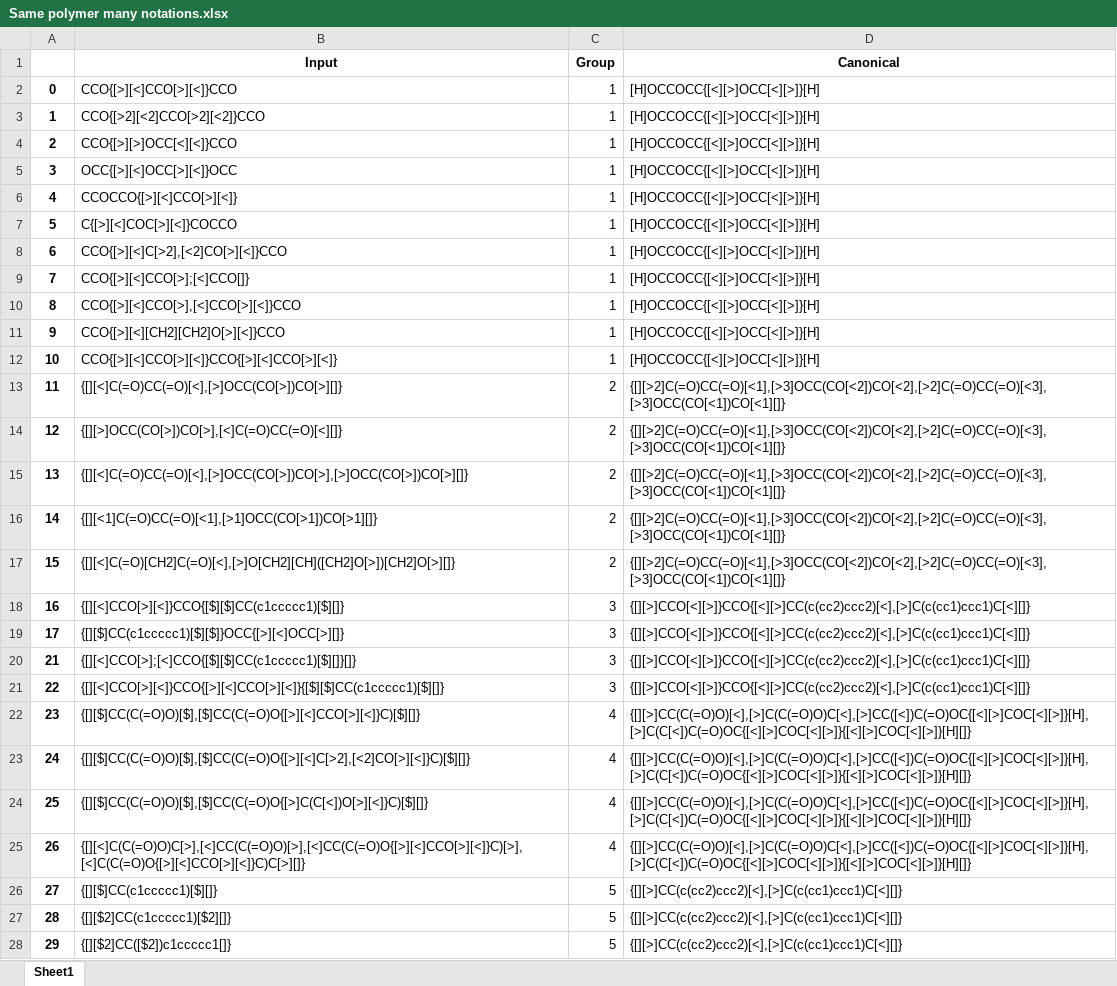
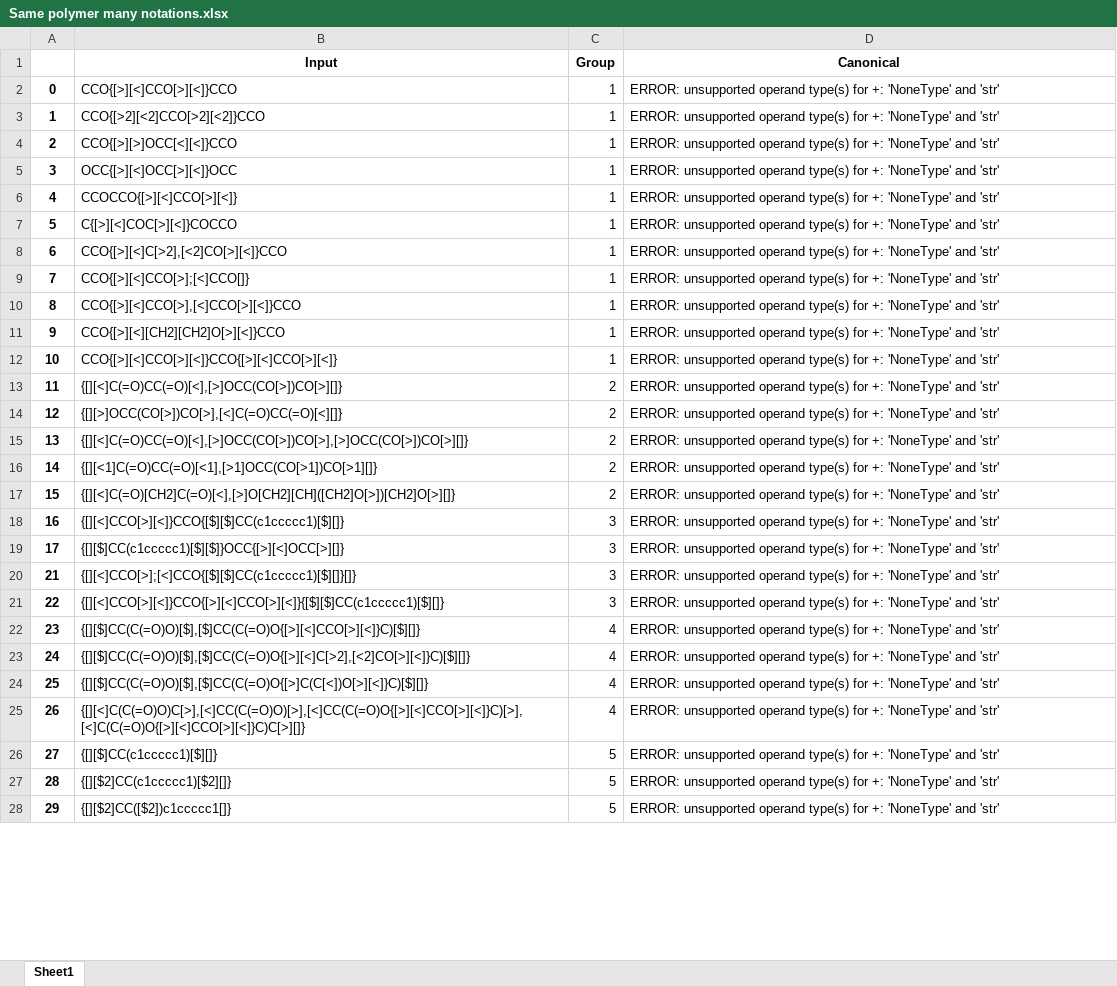
Before and after one commit to olsenlabmit/BigSMILES-Canon, an Excel workbook: polymercanon/Paper-Results/Excel/Same polymer many notations/Same polymer many notations.xlsx, sheet Sheet1, drawn as a sheet; only a part is shown; values as stored, in another font and other column widths than the file's, no borders; the diff covers the shown part only; the diff names each change by its address in the sheet, - before the commit and + after, or states it on an @@ line.

Commit message:
Update Paper-Results Excel files with new canonical outputs and run durations
Updated Validation.xlsx, Duration.xlsx (Validation), Same polymer many notations.xlsx,
and Duration.xlsx (Same polymer many notations) under Paper-Results/Excel/ with
canonical outputs and per-entry wall-clock durations from a fresh run using the
undirected-path fix. Also appended the previously missing Group 12 entry to both
many-notations files.

```diff
--- a/polymercanon/Paper-Results/Excel/Same polymer many notations/Same polymer many notations.xlsx (sheet Sheet1)
+++ b/polymercanon/Paper-Results/Excel/Same polymer many notations/Same polymer many notations.xlsx (sheet Sheet1)
-D2:D12 (Canonical): [H]OCCOCC{[<][>]OCC[<][>]}[H]
+D2:D12 (Canonical): ERROR: unsupported operand type(s) for +: 'NoneType' and 'str'
-D13:D17 (Canonical): {[][>2]C(=O)CC(=O)[<1],[>3]OCC(CO[<2])CO[<2],[>2]C(=O)CC(=O)[<3],[>3]OCC(CO[<1])CO[<1][]}
+D13:D17 (Canonical): ERROR: unsupported operand type(s) for +: 'NoneType' and 'str'
-D18:D21 (Canonical): {[][>]CCO[<][>]}CCO{[<][>]CC(c(cc2)ccc2)[<],[>]C(c(cc1)ccc1)C[<][]}
+D18:D21 (Canonical): ERROR: unsupported operand type(s) for +: 'NoneType' and 'str'
-D22:D25 (Canonical): {[][>]CC(C(=O)O)[<],[>]C(C(=O)O)C[<],[>]CC([<])C(=O)OC{[<][>]COC[<][>]}[H],[>]C(C[<])C(=O)OC{[<][>]COC[<][>]}{[<][>]COC[<][>]}[H][]}
+D22:D25 (Canonical): ERROR: unsupported operand type(s) for +: 'NoneType' and 'str'
-D26:D28 (Canonical): {[][>]CC(c(cc2)ccc2)[<],[>]C(c(cc1)ccc1)C[<][]}
+D26:D28 (Canonical): ERROR: unsupported operand type(s) for +: 'NoneType' and 'str'
```
Also changed, not shown: 1 added row and 53 edited cells elsewhere in this sheet, polymercanon/Paper-Results/Excel/Same polymer many notations/Duration.xlsx, polymercanon/Paper-Results/Excel/Validation/Duration.xlsx, 1 other file.
